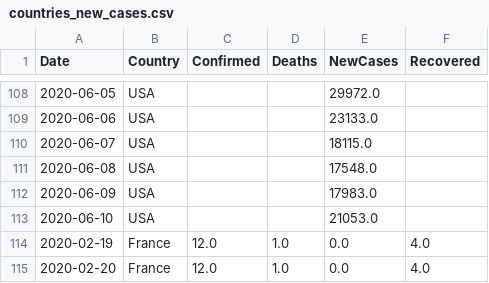
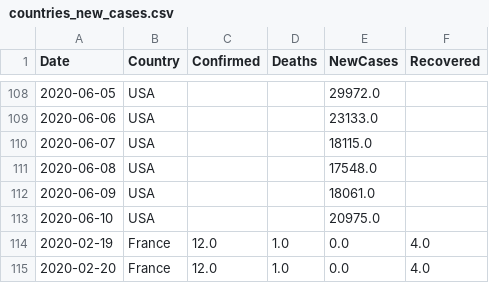
Before and after one commit to vitale232/COVID-19-Plots, a CSV file: output/CSVs/countries_new_cases.csv, drawn as a sheet; only a part is shown, gaps mark what is left out.

```diff
--- a/output/CSVs/countries_new_cases.csv
+++ b/output/CSVs/countries_new_cases.csv
@@ -111,4 +111,4 @@ Date,Country,Confirmed,Deaths,NewCases,Recovered
 2020-06-08,USA,,,17548.0,
-2020-06-09,USA,,,17983.0,
-2020-06-10,USA,,,21053.0,
+2020-06-09,USA,,,18061.0,
+2020-06-10,USA,,,20975.0,
 2020-02-19,France,12.0,1.0,0.0,4.0
```
Also changed, not shown: output/CSVs/states_new_cases.csv, output/CSVs/usa_cases.csv, 26 other files.
